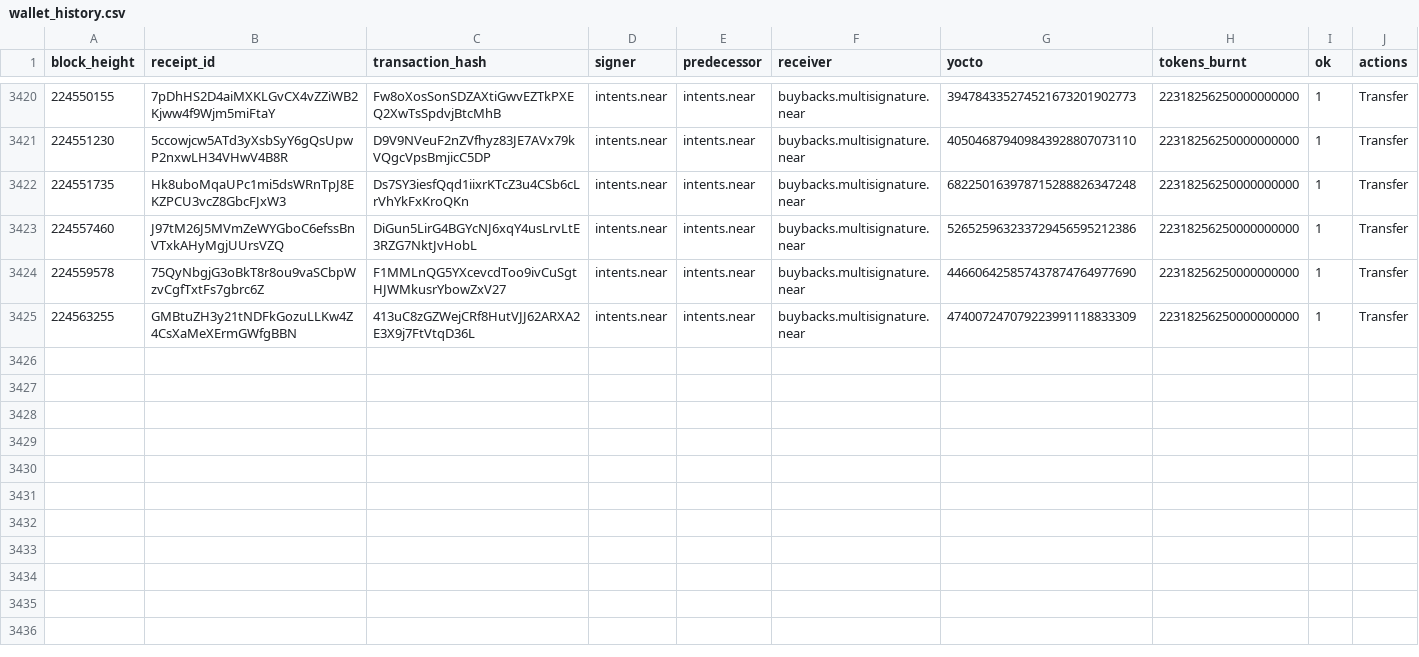
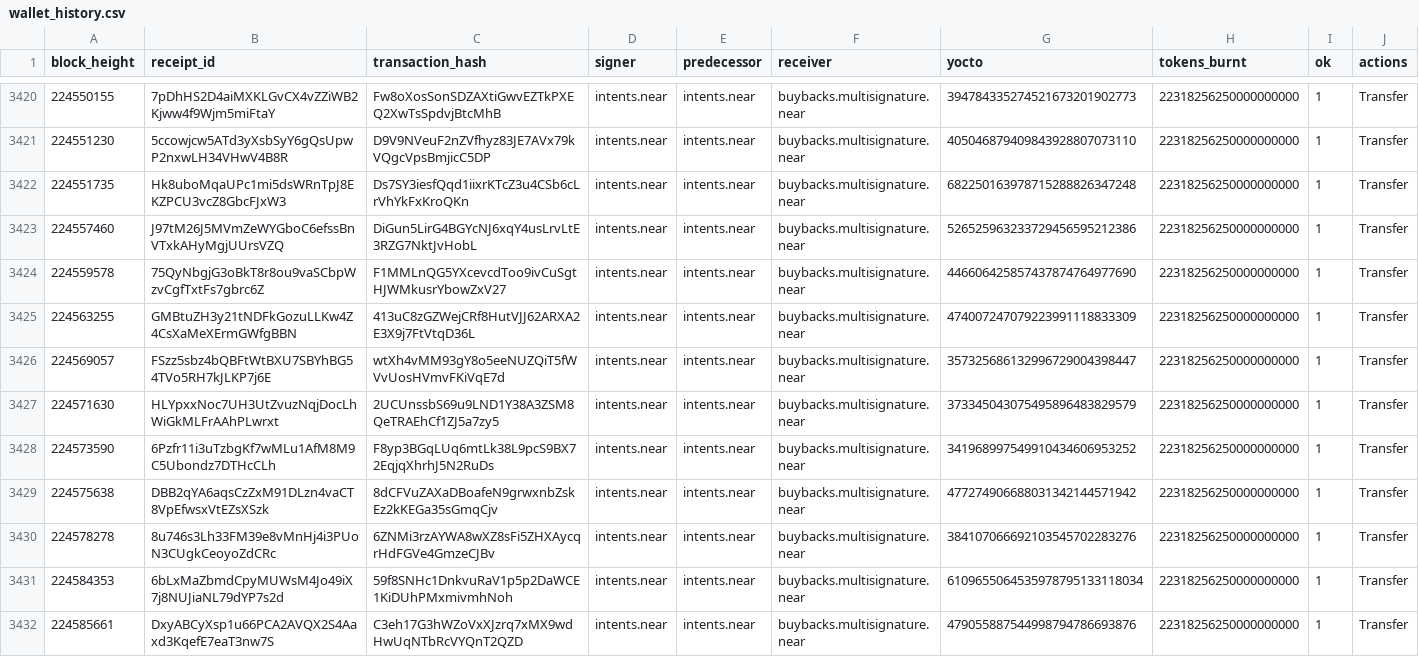
Before and after one commit to nice-bills/Coverage, a CSV file: data/wallet_history.csv, drawn as a sheet; only a part is shown, gaps mark what is left out; the diff names each change by its address in the sheet, - before the commit and + after, or states it on an @@ line.

```diff
--- a/data/wallet_history.csv
+++ b/data/wallet_history.csv
+row 3426: 224569057 | FSzz5sbz4bQBFtWtBXU7SBYhBG54TVo5RH7kJLKP7j6E | wtXh4vMM93gY8o5eeNUZQiT5fWVvUosHVmvFKiVqE7d | intents.near | intents.near | buybacks.multisignature.near | 357325686132996729004398447 | 22318256250000000000 | 1 | Transfer
+row 3427: 224571630 | HLYpxxNoc7UH3UtZvuzNqjDocLhWiGkMLFrAAhPLwrxt | 2UCUnssbS69u9LND1Y38A3ZSM8QeTRAEhCf1ZJ5a7zy5 | intents.near | intents.near | buybacks.multisignature.near | 373345043075495896483829579 | 22318256250000000000 | 1 | Transfer
+row 3428: 224573590 | 6Pzfr11i3uTzbgKf7wMLu1AfM8M9C5Ubondz7DTHcCLh | F8yp3BGqLUq6mtLk38L9pcS9BX72EqjqXhrhJ5N2RuDs | intents.near | intents.near | buybacks.multisignature.near | 341968997549910434606953252 | 22318256250000000000 | 1 | Transfer
+row 3429: 224575638 | DBB2qYA6aqsCzZxM91DLzn4vaCT8VpEfwsxVtEZsXSzk | 8dCFVuZAXaDBoafeN9grwxnbZskEz2kKEGa35sGmqCjv | intents.near | intents.near | buybacks.multisignature.near | 477274906688031342144571942 | 22318256250000000000 | 1 | Transfer
+row 3430: 224578278 | 8u746s3Lh33FM39e8vMnHj4i3PUoN3CUgkCeoyoZdCRc | 6ZNMi3rzAYWA8wXZ8sFi5ZHXAycqrHdFGVe4GmzeCJBv | intents.near | intents.near | buybacks.multisignature.near | 384107066692103545702283276 | 22318256250000000000 | 1 | Transfer
+row 3431: 224584353 | 6bLxMaZbmdCpyMUWsM4Jo49iX7j8NUJiaNL79dYP7s2d | 59f8SNHc1DnkvuRaV1p5p2DaWCE1KiDUhPMxmivmhNoh | intents.near | intents.near | buybacks.multisignature.near | 6109655064535978795133118034 | 22318256250000000000 | 1 | Transfer
+row 3432: 224585661 | DxyABCyXsp1u66PCA2AVQX2S4Aaxd3KqefE7eaT3nw7S | C3eh17G3hWZoVxXJzrq7xMX9wdHwUqNTbRcVYQnT2QZD | intents.near | intents.near | buybacks.multisignature.near | 479055887544998794786693876 | 22318256250000000000 | 1 | Transfer
```
Also changed, not shown: data/buybacks.csv, data/epochs.csv, 7 other files.
